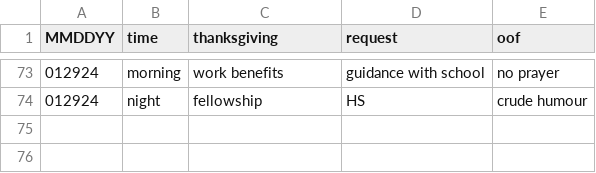
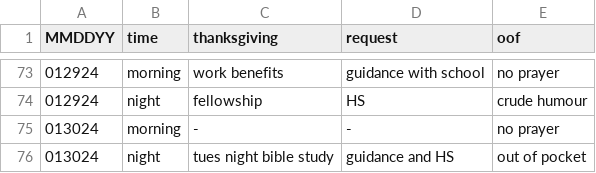
Before and after one commit to marko-polo-cheno/scribblingScribe, a CSV file: prayer_log.csv, drawn as a sheet; only a part is shown, gaps mark what is left out; the diff names each change by its address in the sheet, - before the commit and + after, or states it on an @@ line.

Commit message:
Update prayer_log.csv

```diff
--- a/prayer_log.csv
+++ b/prayer_log.csv
+row 75: 013024 | morning | - | - | no prayer
+row 76: 013024 | night | tues night bible study | guidance and HS | out of pocket
```
